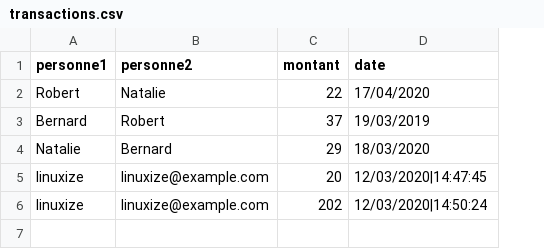
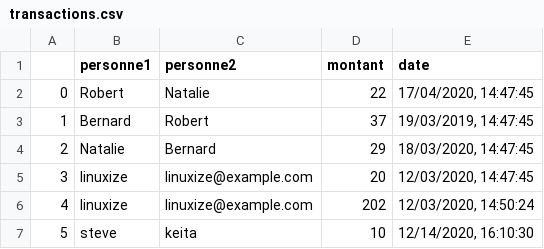
Before and after one commit to sidi001/TCHAI-SIDI-TOURE-ERIC-DIPANDA, a CSV file: SystemeTchai/Data_Base/transactions.csv, drawn as a sheet; addresses are those after the commit; the diff names each change by its address in the sheet, - before the commit and + after, or states it on an @@ line.

```diff
--- a/SystemeTchai/Data_Base/transactions.csv
+++ b/SystemeTchai/Data_Base/transactions.csv
+column A, rows 2-6: 0 | 1 | 2 | 3 | 4
-E2 (date): 17/04/2020
+E2 (date): 17/04/2020, 14:47:45
-E3 (date): 19/03/2019
+E3 (date): 19/03/2019, 14:47:45
-E4 (date): 18/03/2020
+E4 (date): 18/03/2020, 14:47:45
-E5 (date): 12/03/2020|14:47:45
+E5 (date): 12/03/2020, 14:47:45
-E6 (date): 12/03/2020|14:50:24
+E6 (date): 12/03/2020, 14:50:24
+row 7: 5 | steve | keita | 10 | 12/14/2020, 16:10:30
```
Also changed, not shown: 6 other files.
